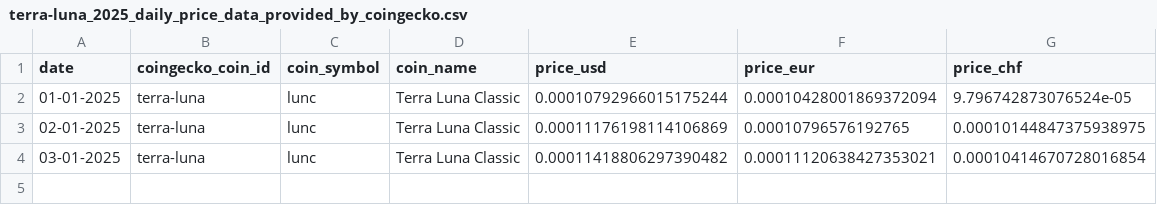
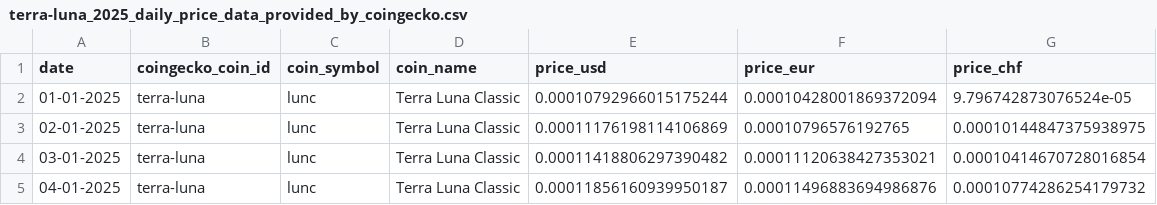
Before and after one commit to p17o/daily-coingecko-prices, a CSV file: data/terra-luna_2025_daily_price_data_provided_by_coingecko.csv, drawn as a sheet; the diff names each change by its address in the sheet, - before the commit and + after, or states it on an @@ line.

```diff
--- a/data/terra-luna_2025_daily_price_data_provided_by_coingecko.csv
+++ b/data/terra-luna_2025_daily_price_data_provided_by_coingecko.csv
+row 5: 04-01-2025 | terra-luna | lunc | Terra Luna Classic | 0.00011856160939950187 | 0.00011496883694986876 | 0.00010774286254179732
```
Also changed, not shown: data/bitcoin-cash_2025_daily_price_data_provided_by_coingecko.csv, data/ethereum-pow-iou_2025_daily_price_data_provided_by_coingecko.csv, 22 other files.
